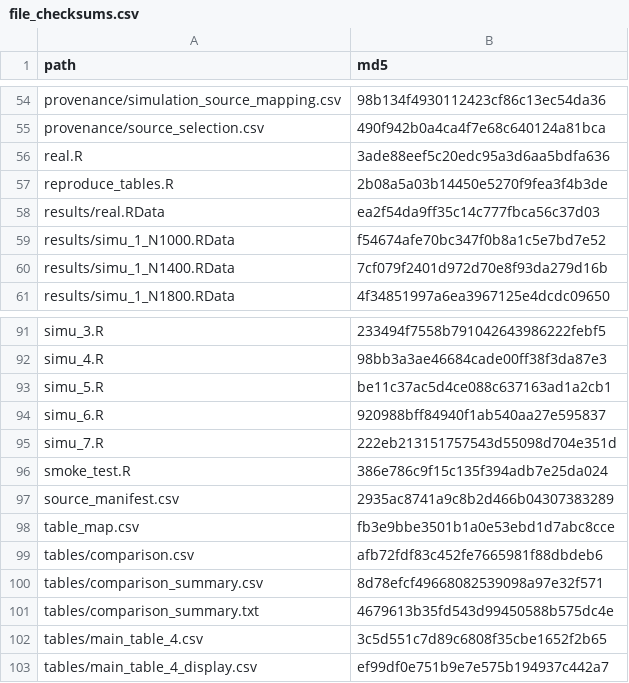
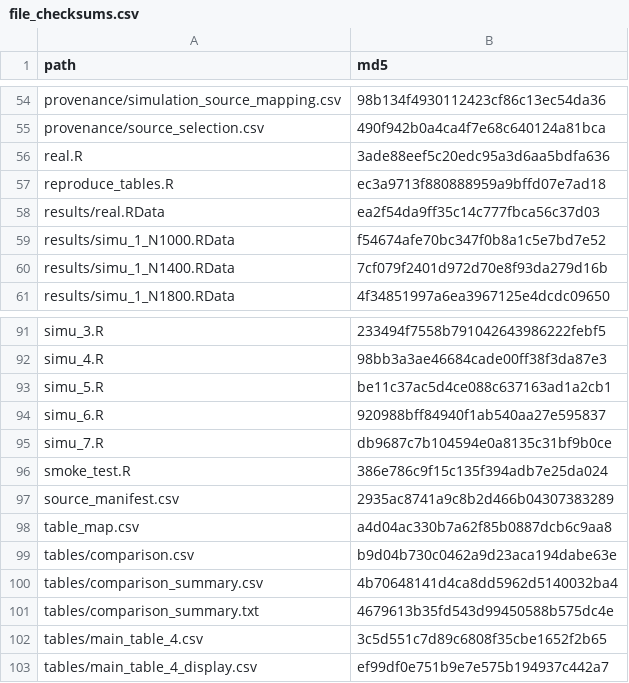
Before and after one commit to zhenqi-stat/QR_causal_mediation, a CSV file: file_checksums.csv, drawn as a sheet; only a part is shown, gaps mark what is left out; the diff covers the shown part only.

```diff
--- a/file_checksums.csv
+++ b/file_checksums.csv
@@ -56,3 +56,3 @@ provenance/source_selection.csv,490f942b0a4ca4f7e68c640124a81bca
 real.R,3ade88eef5c20edc95a3d6aa5bdfa636
-reproduce_tables.R,2b08a5a03b14450e5270f9fea3f4b3de
+reproduce_tables.R,ec3a9713f880888959a9bffd07e7ad18
 results/real.RData,ea2f54da9ff35c14c777fbca56c37d03
@@ -94,8 +94,8 @@ simu_5.R,be11c37ac5d4ce088c637163ad1a2cb1
 simu_6.R,920988bff84940f1ab540aa27e595837
-simu_7.R,222eb213151757543d55098d704e351d
+simu_7.R,db9687c7b104594e0a8135c31bf9b0ce
 smoke_test.R,386e786c9f15c135f394adb7e25da024
 source_manifest.csv,2935ac8741a9c8b2d466b04307383289
-table_map.csv,fb3e9bbe3501b1a0e53ebd1d7abc8cce
-tables/comparison.csv,afb72fdf83c452fe7665981f88dbdeb6
-tables/comparison_summary.csv,8d78efcf49668082539098a97e32f571
+table_map.csv,a4d04ac330b7a62f85b0887dcb6c9aa8
+tables/comparison.csv,b9d04b730c0462a9d23aca194dabe63e
+tables/comparison_summary.csv,4b70648141d4ca8dd5962d5140032ba4
 tables/comparison_summary.txt,4679613b35fd543d99450588b575dc4e
```
Also changed, not shown: 3 added rows, 3 removed rows and 14 edited cells elsewhere in this file, tables/comparison.csv, tables/supplement_table_10.csv, 23 other files.
